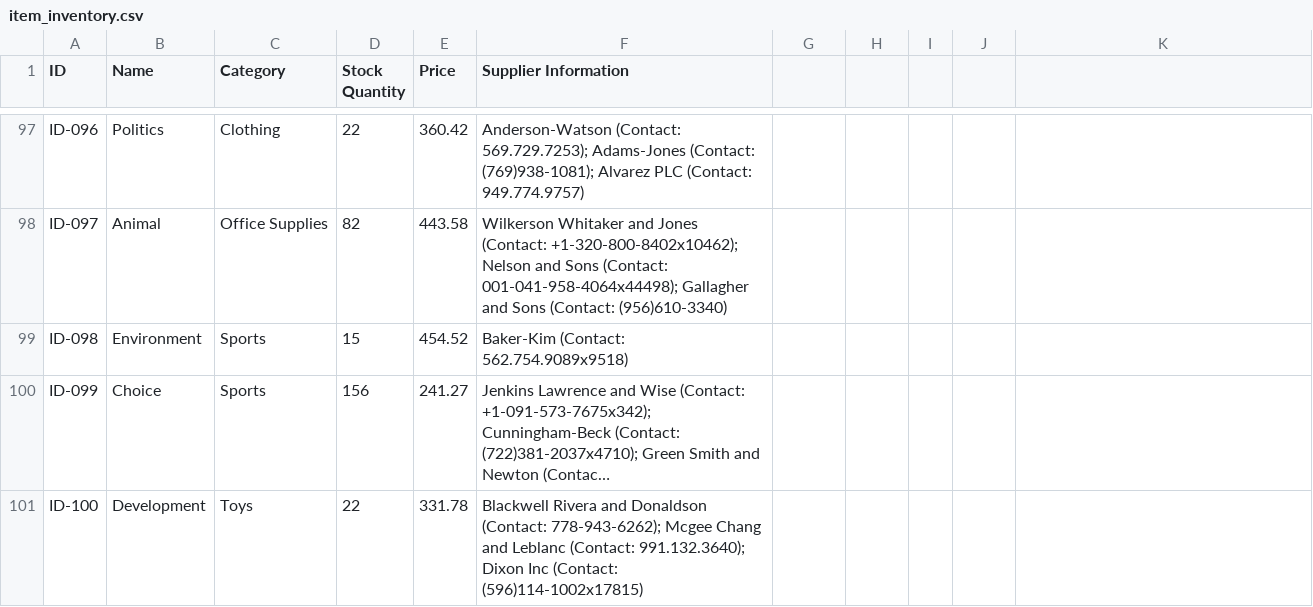
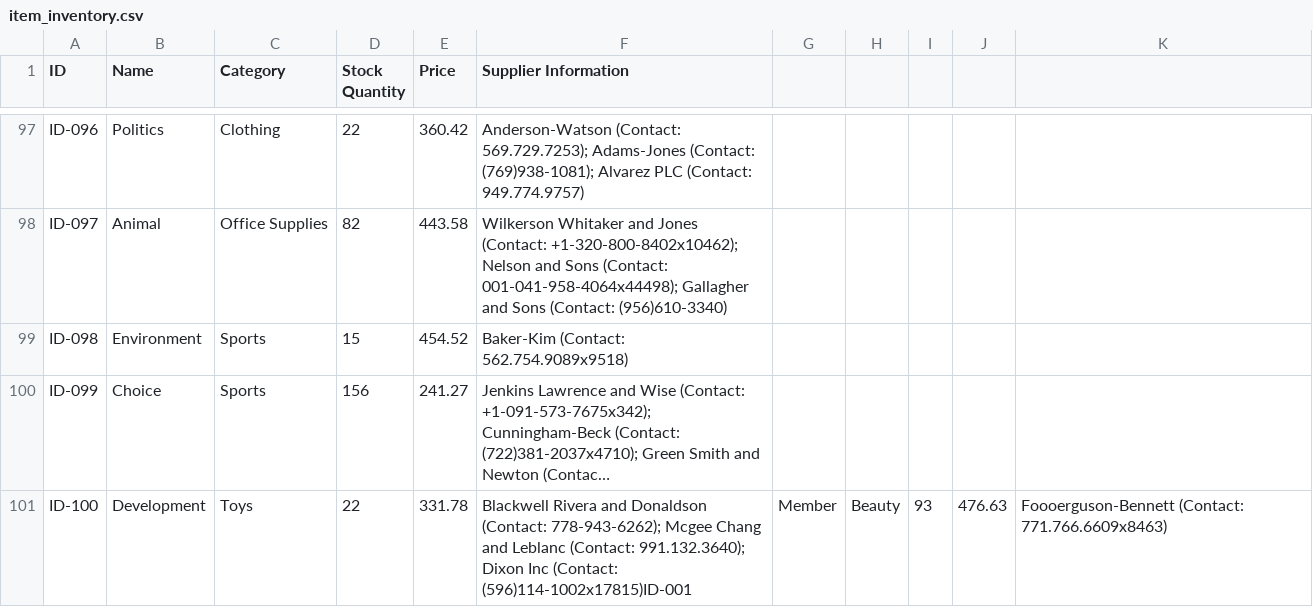
Before and after one commit to carl-josiah/dsa_project, a CSV file: out/production/dsa_project_github/inventorysystemproject/item_inventory.csv, drawn as a sheet; only a part is shown, gaps mark what is left out; long unchanged cells end in …; the diff names each change by its address in the sheet, - before the commit and + after, or states it on an @@ line.

Commit message:
save_items

```diff
--- a/out/production/dsa_project_github/inventorysystemproject/item_inventory.csv
+++ b/out/production/dsa_project_github/inventorysystemproject/item_inventory.csv
-F101 (Supplier Information): …Inc (Contact: (596)114-1002x17815)
+F101 (Supplier Information): …Inc (Contact: (596)114-1002x17815)ID-001
-G101: (empty)
+G101: Member
-H101: (empty)
+H101: Beauty
-I101: (empty)
+I101: 93
-J101: (empty)
+J101: 476.63
-K101: (empty)
+K101: Foooerguson-Bennett (Contact: 771.766.6609x8463)
```
Also changed, not shown: 10 other files.
